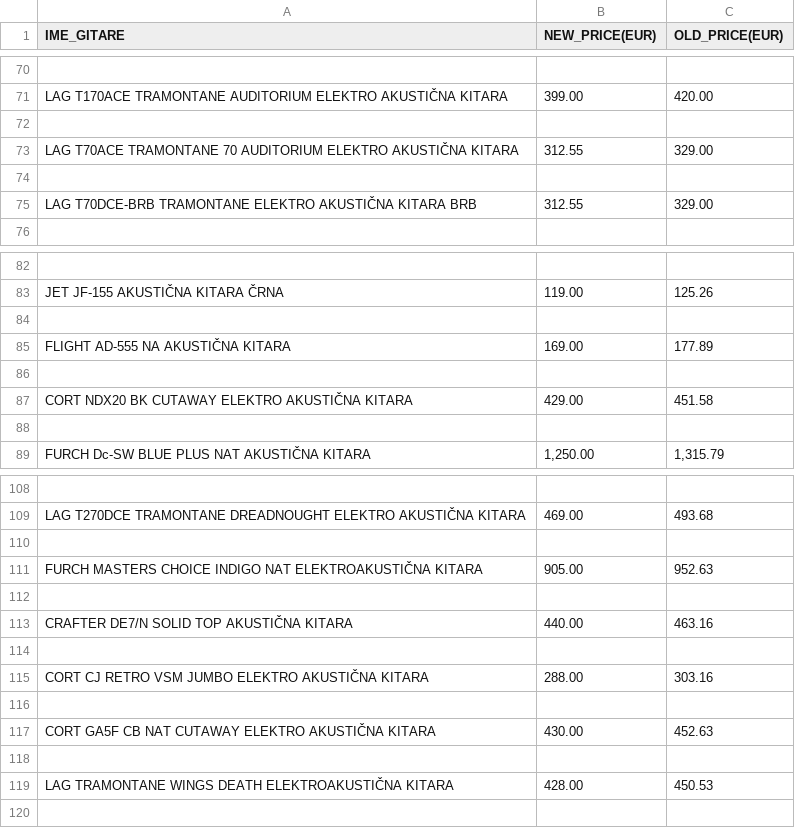
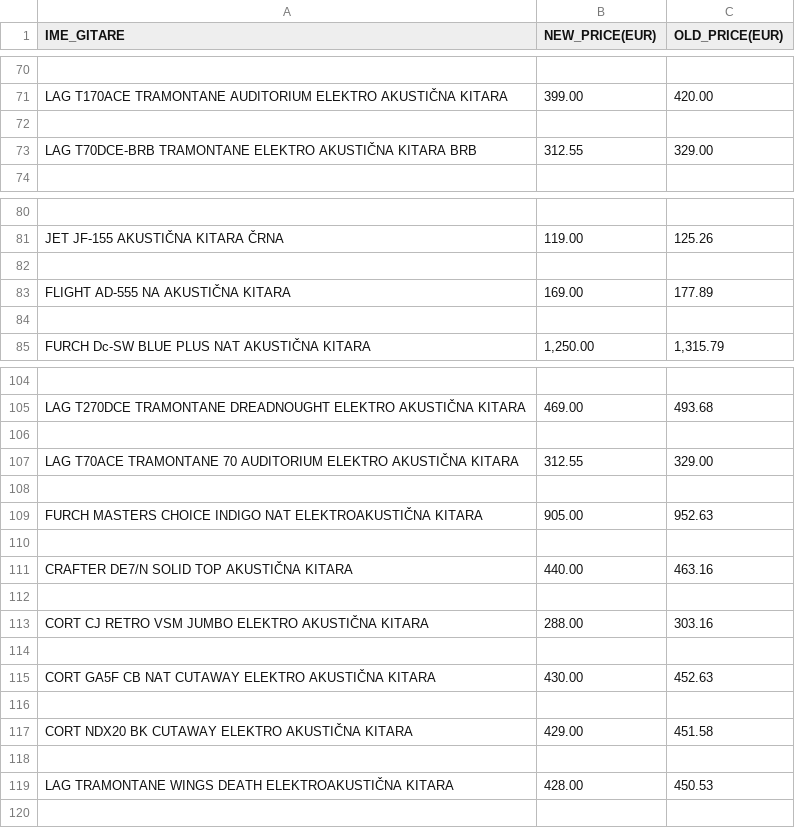
Before and after one commit to whiteduke3/MusicShop_Scraping, a CSV file: cijene.csv, drawn as a sheet; only a part is shown, gaps mark what is left out; the diff covers the shown part only.

```diff
--- a/cijene.csv
+++ b/cijene.csv
@@ -72,4 +72,2 @@ LAG T170ACE TRAMONTANE AUDITORIUM ELEKTRO AKUSTIČNA KITARA,399.00,420.00
 
-LAG T70ACE TRAMONTANE 70 AUDITORIUM ELEKTRO AKUSTIČNA KITARA,312.55,329.00
-
 LAG T70DCE-BRB TRAMONTANE ELEKTRO AKUSTIČNA KITARA BRB,312.55,329.00
@@ -85,4 +83,2 @@ JET JF-155 AKUSTIČNA KITARA ČRNA,119.00,125.26
 FLIGHT AD-555 NA AKUSTIČNA KITARA,169.00,177.89
-
-CORT NDX20 BK CUTAWAY ELEKTRO AKUSTIČNA KITARA,429.00,451.58
 
@@ -110,2 +106,4 @@ LAG T270DCE TRAMONTANE DREADNOUGHT ELEKTRO AKUSTIČNA KITARA,469.00,493.68
 
+LAG T70ACE TRAMONTANE 70 AUDITORIUM ELEKTRO AKUSTIČNA KITARA,312.55,329.00
+
 FURCH MASTERS CHOICE INDIGO NAT ELEKTROAKUSTIČNA KITARA,905.00,952.63
@@ -117,2 +115,4 @@ CORT CJ RETRO VSM JUMBO ELEKTRO AKUSTIČNA KITARA,288.00,303.16
 CORT GA5F CB NAT CUTAWAY ELEKTRO AKUSTIČNA KITARA,430.00,452.63
+
+CORT NDX20 BK CUTAWAY ELEKTRO AKUSTIČNA KITARA,429.00,451.58
 
```
Also changed, not shown: 3 added rows, 7 removed rows and 1 moved row elsewhere in this file, 2 other files.
